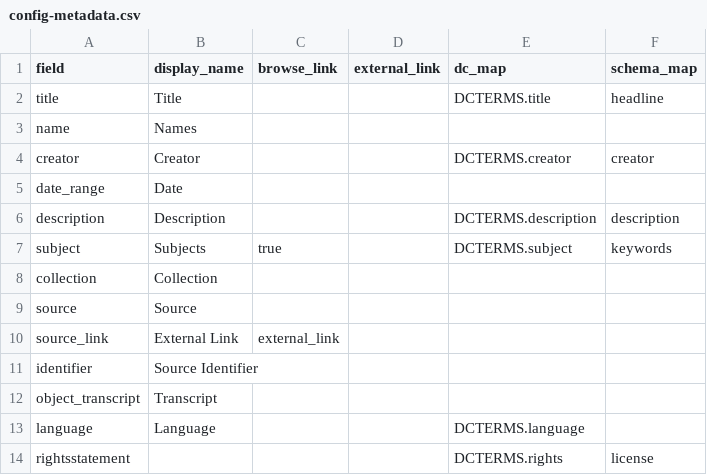
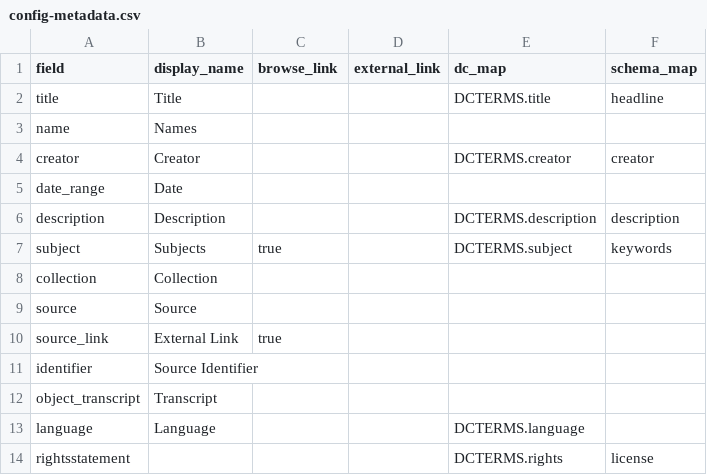
Before and after one commit to melindasusanto/dhsi-project, a CSV file: _data/config-metadata.csv, drawn as a sheet.

```diff
--- a/_data/config-metadata.csv
+++ b/_data/config-metadata.csv
@@ -9,3 +9,3 @@ collection,Collection,,,,
 source,Source,,,,
-source_link,External Link,external_link,,
+source_link,External Link,true,,
 identifier,Source Identifier,,,,
```
Also changed, not shown: _data/plants_metadata.csv, 3 other files.
